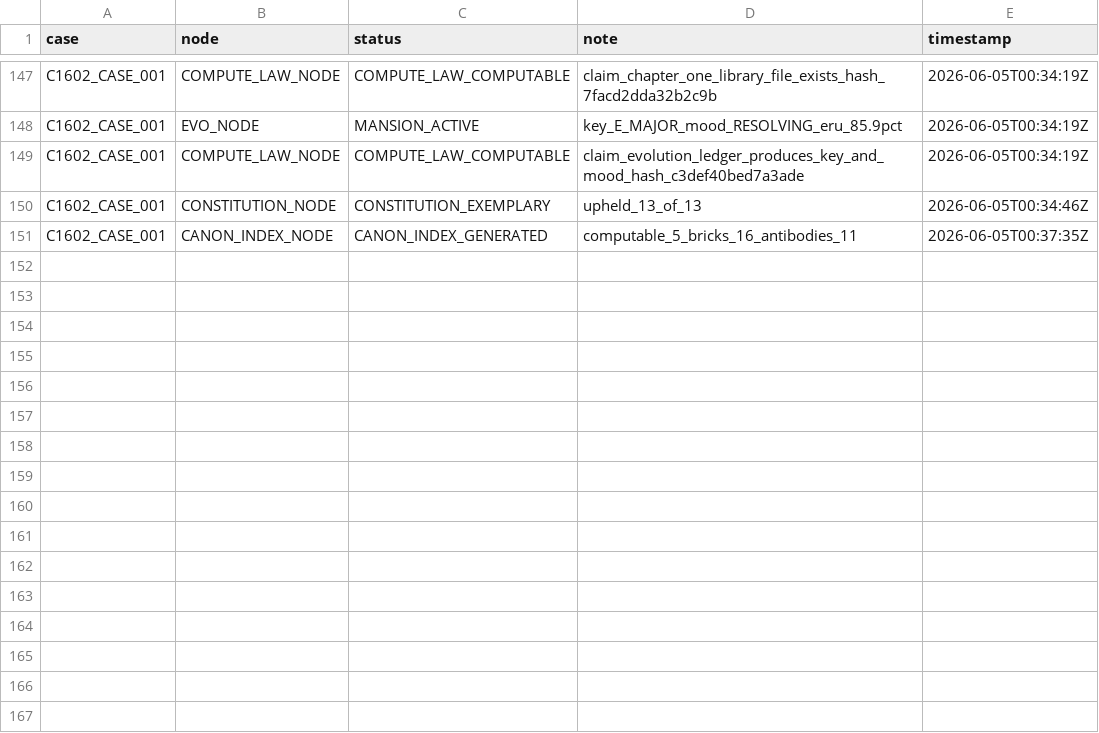
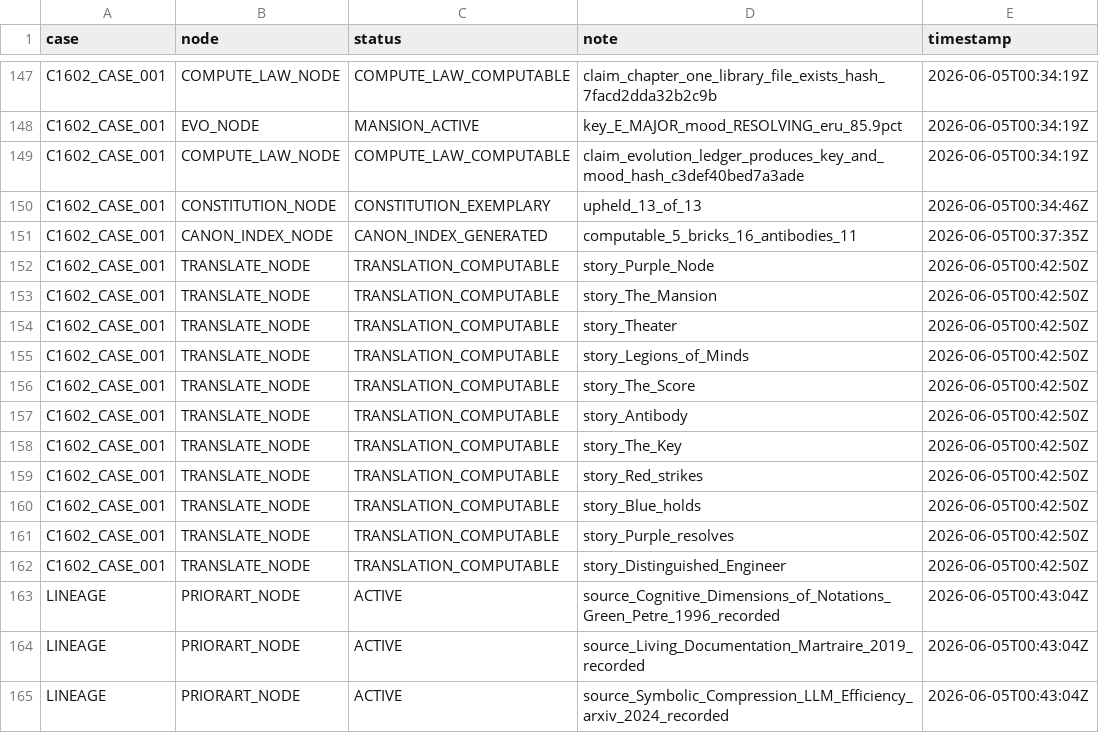
Before and after one commit to Me10101-01/Sovereignty-Architecture-Elevator-Pitch-, a CSV file: sagco_ish/shared_state/logs/state_updates.csv, drawn as a sheet; only a part is shown, gaps mark what is left out; the diff names each change by its address in the sheet, - before the commit and + after, or states it on an @@ line.

```diff
--- a/sagco_ish/shared_state/logs/state_updates.csv
+++ b/sagco_ish/shared_state/logs/state_updates.csv
+row 152: C1602_CASE_001 | TRANSLATE_NODE | TRANSLATION_COMPUTABLE | story_Purple_Node | 2026-06-05T00:42:50Z
+row 153: C1602_CASE_001 | TRANSLATE_NODE | TRANSLATION_COMPUTABLE | story_The_Mansion | 2026-06-05T00:42:50Z
+row 154: C1602_CASE_001 | TRANSLATE_NODE | TRANSLATION_COMPUTABLE | story_Theater | 2026-06-05T00:42:50Z
+row 155: C1602_CASE_001 | TRANSLATE_NODE | TRANSLATION_COMPUTABLE | story_Legions_of_Minds | 2026-06-05T00:42:50Z
+row 156: C1602_CASE_001 | TRANSLATE_NODE | TRANSLATION_COMPUTABLE | story_The_Score | 2026-06-05T00:42:50Z
+row 157: C1602_CASE_001 | TRANSLATE_NODE | TRANSLATION_COMPUTABLE | story_Antibody | 2026-06-05T00:42:50Z
+row 158: C1602_CASE_001 | TRANSLATE_NODE | TRANSLATION_COMPUTABLE | story_The_Key | 2026-06-05T00:42:50Z
+row 159: C1602_CASE_001 | TRANSLATE_NODE | TRANSLATION_COMPUTABLE | story_Red_strikes | 2026-06-05T00:42:50Z
+row 160: C1602_CASE_001 | TRANSLATE_NODE | TRANSLATION_COMPUTABLE | story_Blue_holds | 2026-06-05T00:42:50Z
+row 161: C1602_CASE_001 | TRANSLATE_NODE | TRANSLATION_COMPUTABLE | story_Purple_resolves | 2026-06-05T00:42:50Z
+row 162: C1602_CASE_001 | TRANSLATE_NODE | TRANSLATION_COMPUTABLE | story_Distinguished_Engineer | 2026-06-05T00:42:50Z
+row 163: LINEAGE | PRIORART_NODE | ACTIVE | source_Cognitive_Dimensions_of_Notations_Green_Petre_1996_recorded | 2026-06-05T00:43:04Z
+row 164: LINEAGE | PRIORART_NODE | ACTIVE | source_Living_Documentation_Martraire_2019_recorded | 2026-06-05T00:43:04Z
+row 165: LINEAGE | PRIORART_NODE | ACTIVE | source_Symbolic_Compression_LLM_Efficiency_arxiv_2024_recorded | 2026-06-05T00:43:04Z
```
Also changed, not shown: sagco_ish/lineage/prior_art/prior_art.csv, sagco_ish/registry/logs/command_registry.csv, 6 other files.
